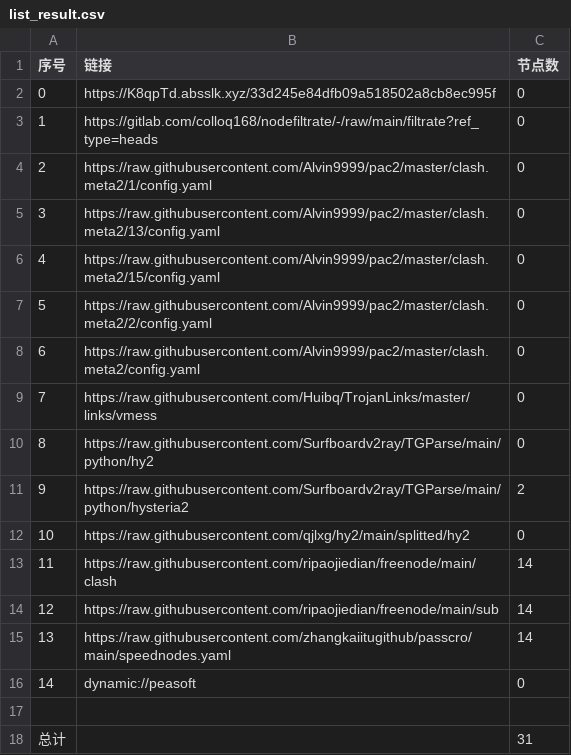
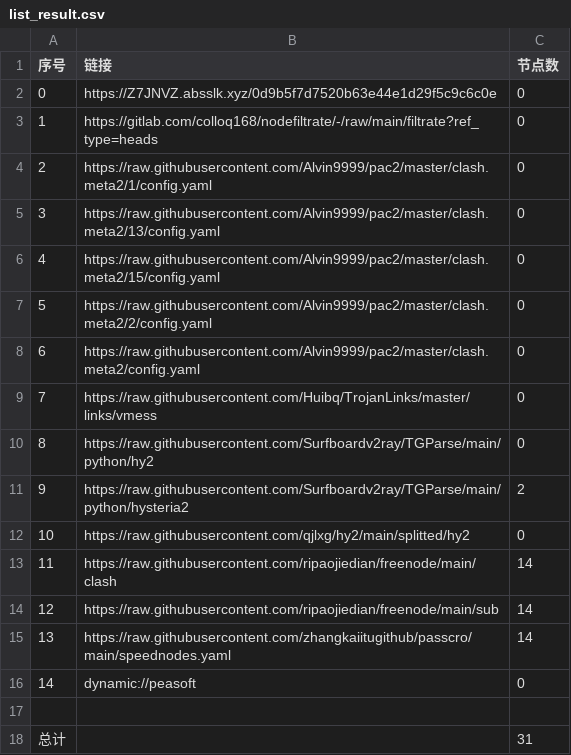
Before and after one commit to yuntin908/AutoMergePublicNodes, a CSV file: list_result.csv, drawn as a sheet.

```diff
--- a/list_result.csv
+++ b/list_result.csv
@@ -1,3 +1,3 @@
 序号,链接,节点数
-0,https://K8qpTd.absslk.xyz/33d245e84dfb09a518502a8cb8ec995f,0
+0,https://Z7JNVZ.absslk.xyz/0d9b5f7d7520b63e44e1d29f5c9c6c0e,0
 1,https://gitlab.com/colloq168/nodefiltrate/-/raw/main/filtrate?ref_type=heads,0
```
Also changed, not shown: 3 other files.
